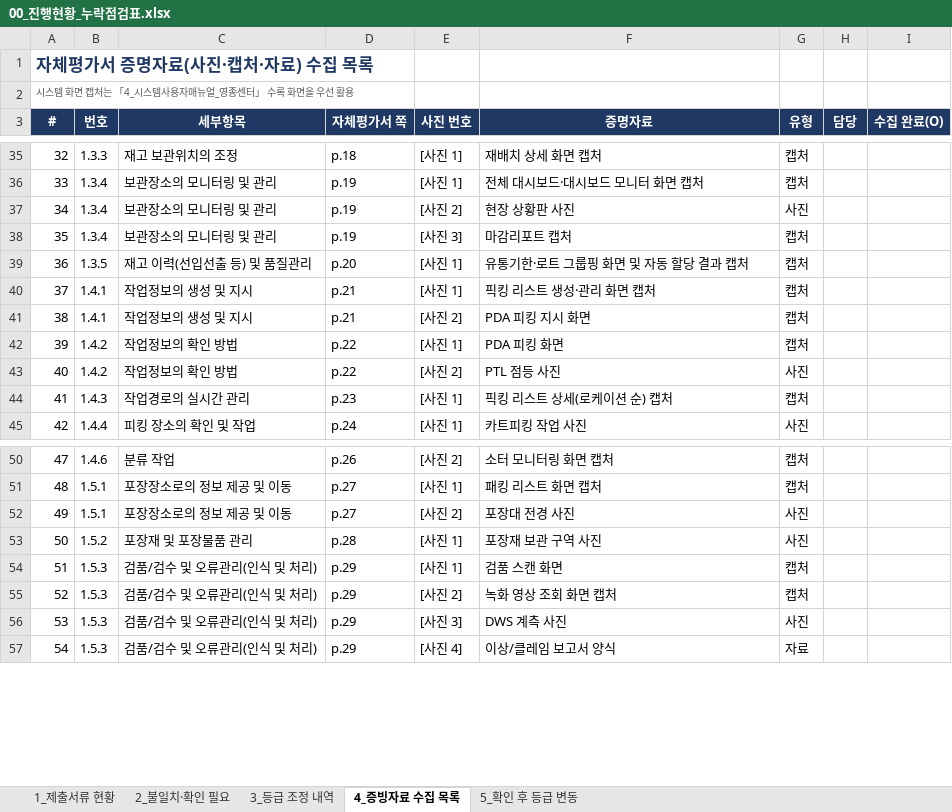
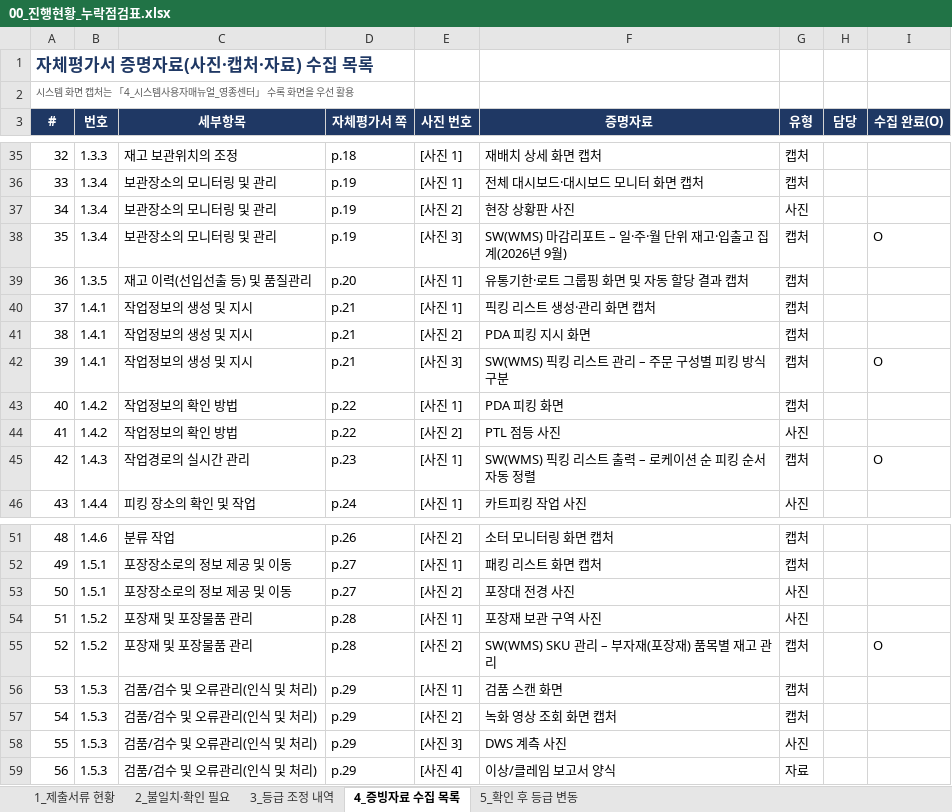
Before and after one commit to Yun-IlHwan/smart-logstics, an Excel workbook: 작성 서류 - yun/00_진행현황_누락점검표.xlsx, sheet 4_증빙자료 수집 목록, drawn as a sheet; only a part is shown, gaps mark what is left out; values as stored, in another font and other column widths than the file's, no borders; addresses are those after the commit; the diff names each change by its address in the sheet, - before the commit and + after, or states it on an @@ line.

```diff
--- a/작성 서류 - yun/00_진행현황_누락점검표.xlsx (sheet 4_증빙자료 수집 목록)
+++ b/작성 서류 - yun/00_진행현황_누락점검표.xlsx (sheet 4_증빙자료 수집 목록)
-F38 (증명자료): 마감리포트 캡처
+F38 (증명자료): SW(WMS) 마감리포트 – 일·주·월 단위 재고·입출고 집계(2026년 9월)
-I38 (수집 완료(O)): (empty)
+I38 (수집 완료(O)): O
+row 42: 39 | 1.4.1 | 작업정보의 생성 및 지시 | p.21 | [사진 3] | SW(WMS) 픽킹 리스트 관리 – 주문 구성별 피킹 방식 구분 | 캡처 |  | O
@@ column A (#) renumbered from row 43 down @@
-F45 (증명자료): 픽킹 리스트 상세(로케이션 순) 캡처
+F45 (증명자료): SW(WMS) 픽킹 리스트 출력 – 로케이션 순 피킹 순서 자동 정렬
-I45 (수집 완료(O)): (empty)
+I45 (수집 완료(O)): O
+row 55: 52 | 1.5.2 | 포장재 및 포장물품 관리 | p.28 | [사진 2] | SW(WMS) SKU 관리 – 부자재(포장재) 품목별 재고 관리 | 캡처 |  | O
```
Also changed, not shown: 작성 서류 - yun/99_확인필요_목록.xlsx, 2 other files.
